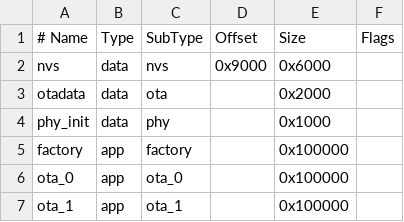
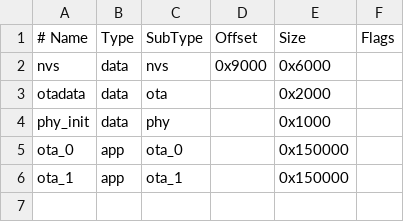
Before and after one commit to kons-9/shapechangeable-computer, a CSV file: partitions.csv, drawn as a sheet.

```diff
--- a/partitions.csv
+++ b/partitions.csv
@@ -4,4 +4,3 @@ otadata,  data, ota,     ,        0x2000,
 phy_init, data, phy,     ,        0x1000,
-factory,  app,  factory, ,        0x100000,
-ota_0,    app,  ota_0,   ,        0x100000,
-ota_1,    app,  ota_1,   ,        0x100000,
+ota_0,    app,  ota_0,   ,        0x150000,
+ota_1,    app,  ota_1,   ,        0x150000,
```
Also changed, not shown: 11 other files.
